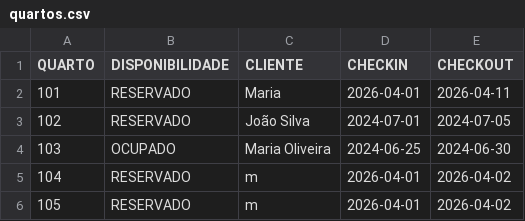
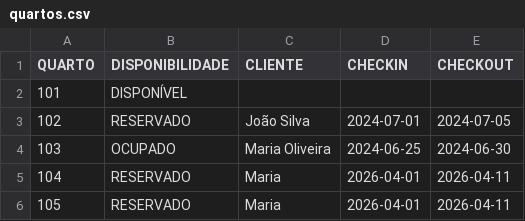
Before and after one commit to Laginho/hospedagem-hotel-PS-RAITec, a CSV file: quartos.csv, drawn as a sheet.

Commit message:
Correção do código de reserva quebrado + alterações visuais

```diff
--- a/quartos.csv
+++ b/quartos.csv
@@ -1,6 +1,6 @@
 QUARTO,DISPONIBILIDADE,CLIENTE,CHECKIN,CHECKOUT
-101,RESERVADO,Maria,2026-04-01,2026-04-11
+101,DISPONÍVEL,,,
 102,RESERVADO,João Silva,2024-07-01,2024-07-05
 103,OCUPADO,Maria Oliveira,2024-06-25,2024-06-30
-104,RESERVADO,m,2026-04-01,2026-04-02
-105,RESERVADO,m,2026-04-01,2026-04-02
+104,RESERVADO,Maria,2026-04-01,2026-04-11
+105,RESERVADO,Maria,2026-04-01,2026-04-11
```
Also changed, not shown: 1 other file.
